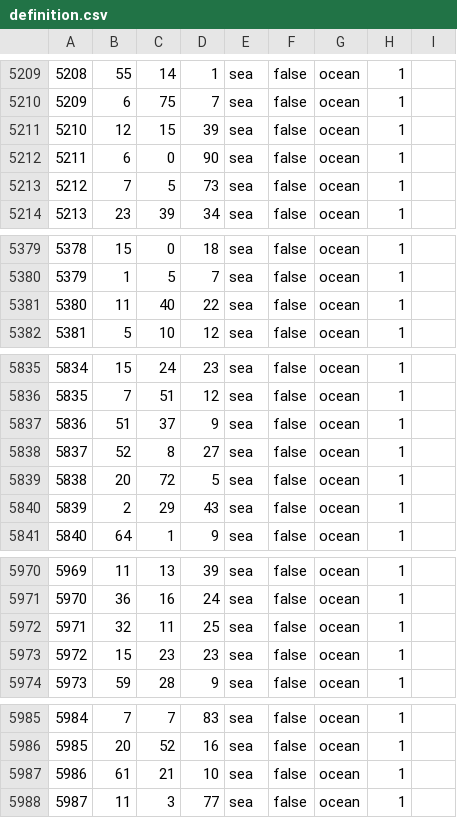
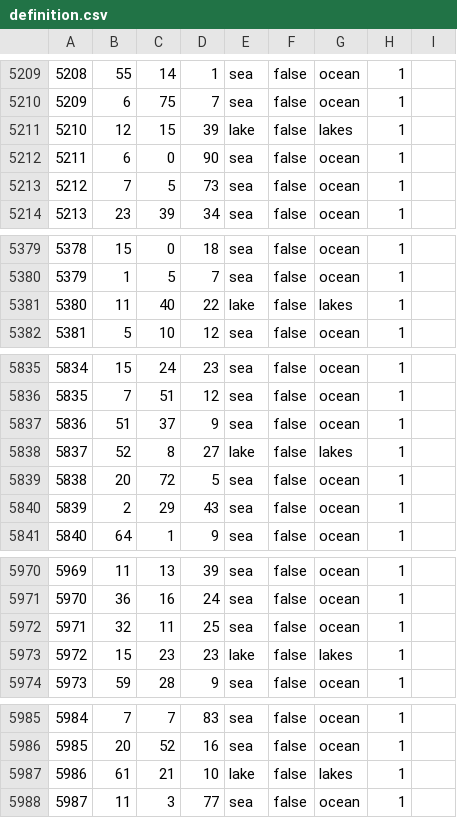
Before and after one commit to Yemven/thelastdaysofpoland, a CSV file: map/definition.csv, drawn as a sheet; only a part is shown, gaps mark what is left out; the diff covers the shown part only.

```diff
--- a/map/definition.csv
+++ b/map/definition.csv
@@ -5210,3 +5210,3 @@
 5209;6;75;7;sea;false;ocean;1;
-5210;12;15;39;sea;false;ocean;1;
+5210;12;15;39;lake;false;lakes;1;
 5211;6;0;90;sea;false;ocean;1;
@@ -5380,3 +5380,3 @@
 5379;1;5;7;sea;false;ocean;1;
-5380;11;40;22;sea;false;ocean;1;
+5380;11;40;22;lake;false;lakes;1;
 5381;5;10;12;sea;false;ocean;1;
@@ -5837,3 +5837,3 @@
 5836;51;37;9;sea;false;ocean;1;
-5837;52;8;27;sea;false;ocean;1;
+5837;52;8;27;lake;false;lakes;1;
 5838;20;72;5;sea;false;ocean;1;
@@ -5972,3 +5972,3 @@
 5971;32;11;25;sea;false;ocean;1;
-5972;15;23;23;sea;false;ocean;1;
+5972;15;23;23;lake;false;lakes;1;
 5973;59;28;9;sea;false;ocean;1;
@@ -5986,3 +5986,3 @@
 5985;20;52;16;sea;false;ocean;1;
-5986;61;21;10;sea;false;ocean;1;
+5986;61;21;10;lake;false;lakes;1;
 5987;11;3;77;sea;false;ocean;1;
```
Also changed, not shown: 4 edited cells elsewhere in this file, 7 other files.
